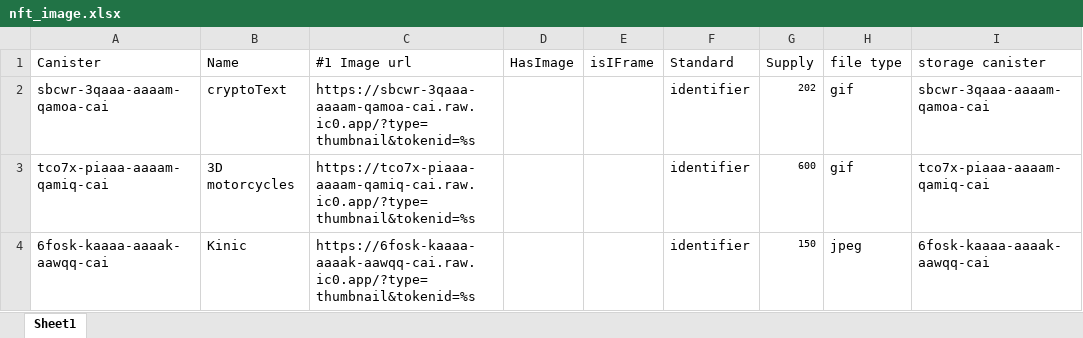
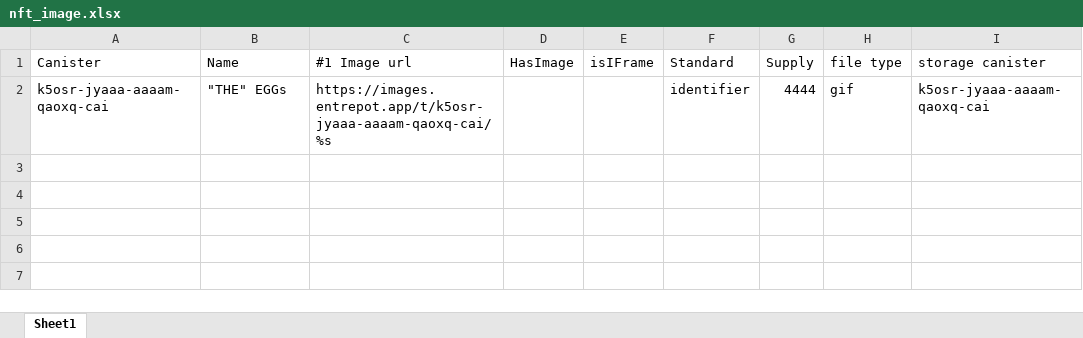
Before and after one commit to stopWarByWar/uploadImage, an Excel workbook: files/nft_image.xlsx, sheet Sheet1, drawn as a sheet; values as stored, in another font and other column widths than the file's, no borders; removed rows and columns are numbered as before the commit, all else as after; the diff names each change by its address in the sheet, - before the commit and + after, or states it on an @@ line.

```diff
--- a/files/nft_image.xlsx (sheet Sheet1)
+++ b/files/nft_image.xlsx (sheet Sheet1)
-row 2: sbcwr-3qaaa-aaaam-qamoa-cai | cryptoText | https://sbcwr-3qaaa-aaaam-qamoa-cai.raw.ic0.app/?type=thumbnail&tokenid=%s |  |  | identifier | 202 | gif | sbcwr-3qaaa-aaaam-qamoa-cai
-row 3: tco7x-piaaa-aaaam-qamiq-cai | 3D motorcycles | https://tco7x-piaaa-aaaam-qamiq-cai.raw.ic0.app/?type=thumbnail&tokenid=%s |  |  | identifier | 600 | gif | tco7x-piaaa-aaaam-qamiq-cai
-row 4: 6fosk-kaaaa-aaaak-aawqq-cai | Kinic | https://6fosk-kaaaa-aaaak-aawqq-cai.raw.ic0.app/?type=thumbnail&tokenid=%s |  |  | identifier | 150 | jpeg | 6fosk-kaaaa-aaaak-aawqq-cai
+row 2: k5osr-jyaaa-aaaam-qaoxq-cai | "THE" EGGs | https://images.entrepot.app/t/k5osr-jyaaa-aaaam-qaoxq-cai/%s |  |  | identifier | 4444 | gif | k5osr-jyaaa-aaaam-qaoxq-cai
```
Also changed, not shown: 9 other files.
